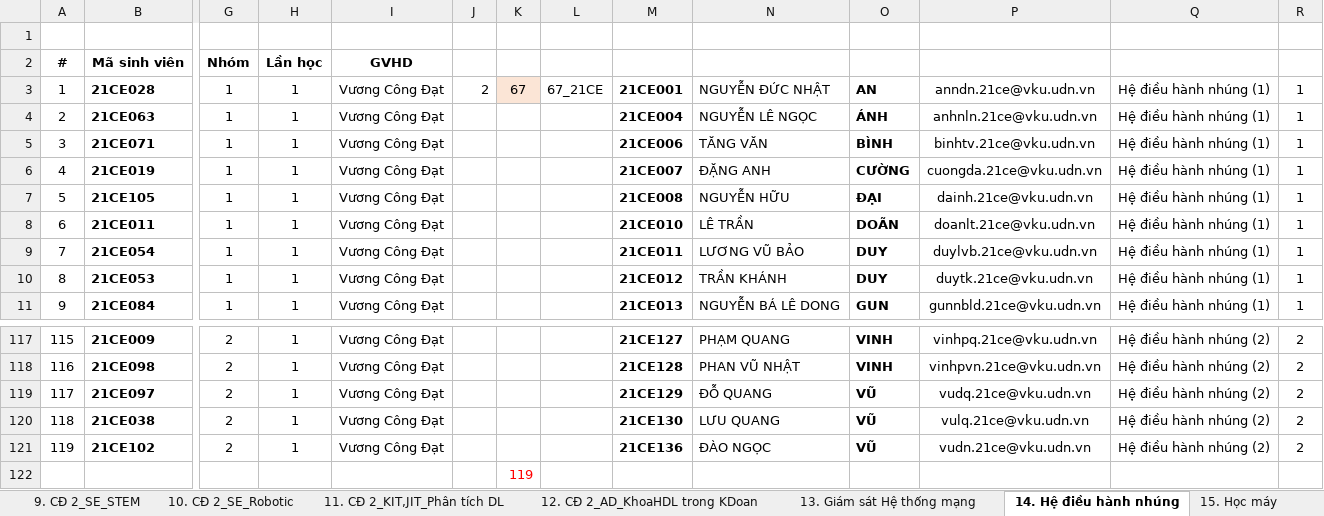
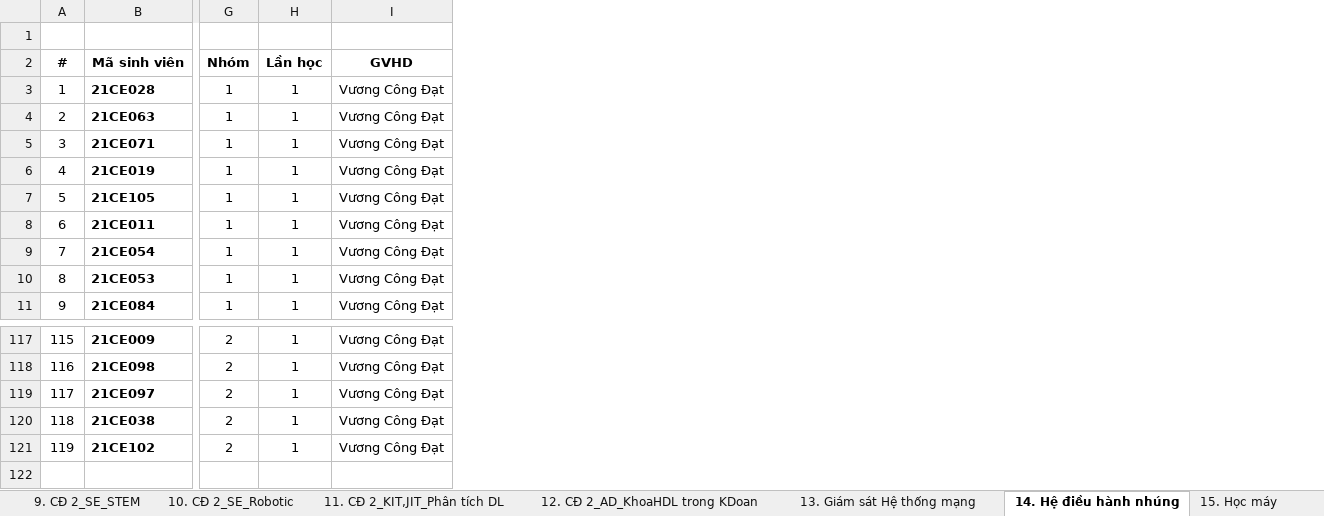
Before and after one commit to hoanhtin1703/thuctap, an Excel workbook: data/DS SV KHOA 21_HKII NH 2023-2024.xlsx, sheet 14. Hệ điều hành nhúng, drawn as a sheet; only a part is shown, gaps mark what is left out; values as stored, in another font and other column widths than the file's, no borders; rows hold the shown columns only; the diff names each change by its address in the sheet, - before the commit and + after, or states it on an @@ line.

```diff
--- a/data/DS SV KHOA 21_HKII NH 2023-2024.xlsx (sheet 14. Hệ điều hành nhúng)
+++ b/data/DS SV KHOA 21_HKII NH 2023-2024.xlsx (sheet 14. Hệ điều hành nhúng)
-column J, row 3: 2
-column K, row 3: 67
-column L, row 3: 67_21CE
-column M, rows 3-11: 21CE001 | 21CE004 | 21CE006 | 21CE007 | 21CE008 | 21CE010 | 21CE011 | 21CE012 | 21CE013; rows 117-121: 21CE127 | 21CE128 | 21CE129 | 21CE130 | 21CE136
-column N, rows 3-11: NGUYỄN ĐỨC NHẬT | NGUYỄN LÊ NGỌC | TĂNG VĂN | ĐẶNG ANH | NGUYỄN HỮU | LÊ TRẦN | LƯƠNG VŨ BẢO | TRẦN KHÁNH | NGUYỄN BÁ LÊ DONG; rows 117-121: PHẠM QUANG | PHAN VŨ NHẬT | ĐỖ QUANG | LƯU QUANG | ĐÀO NGỌC
-column O, rows 3-11: AN | ÁNH | BÌNH | CƯỜNG | ĐẠI | DOÃN | DUY | DUY | GUN; rows 117-121: VINH | VINH | VŨ | VŨ | VŨ
-column P, rows 3-11: anndn.21ce@vku.udn.vn | anhnln.21ce@vku.udn.vn | binhtv.21ce@vku.udn.vn | cuongda.21ce@vku.udn.vn | dainh.21ce@vku.udn.vn | doanlt.21ce@vku.udn.vn | duylvb.21ce@vku.udn.vn | duytk.21ce@vku.udn.vn | gunnbld.21ce@vku.udn.vn; rows 117-121: vinhpq.21ce@vku.udn.vn | vinhpvn.21ce@vku.udn.vn | vudq.21ce@vku.udn.vn | vulq.21ce@vku.udn.vn | vudn.21ce@vku.udn.vn
-column Q, rows 3-11: all Hệ điều hành nhúng (1); rows 117-121: all Hệ điều hành nhúng (2)
-column R, rows 3-11: all 1; rows 117-121: all 2
-row 122:  |  |  |  |  |  | 119
```
Also changed, not shown: sheet CĐ 2_IT_Tong hop, sheet 15. Học máy, sheet 36. Quản trị tài chính, sheet 26. Nghiên cứu Marketing, sheet 40. Thị giác máy tính, sheet 48. Hệ thống số, 43 more sheets, hidden cells, 2 other files.
